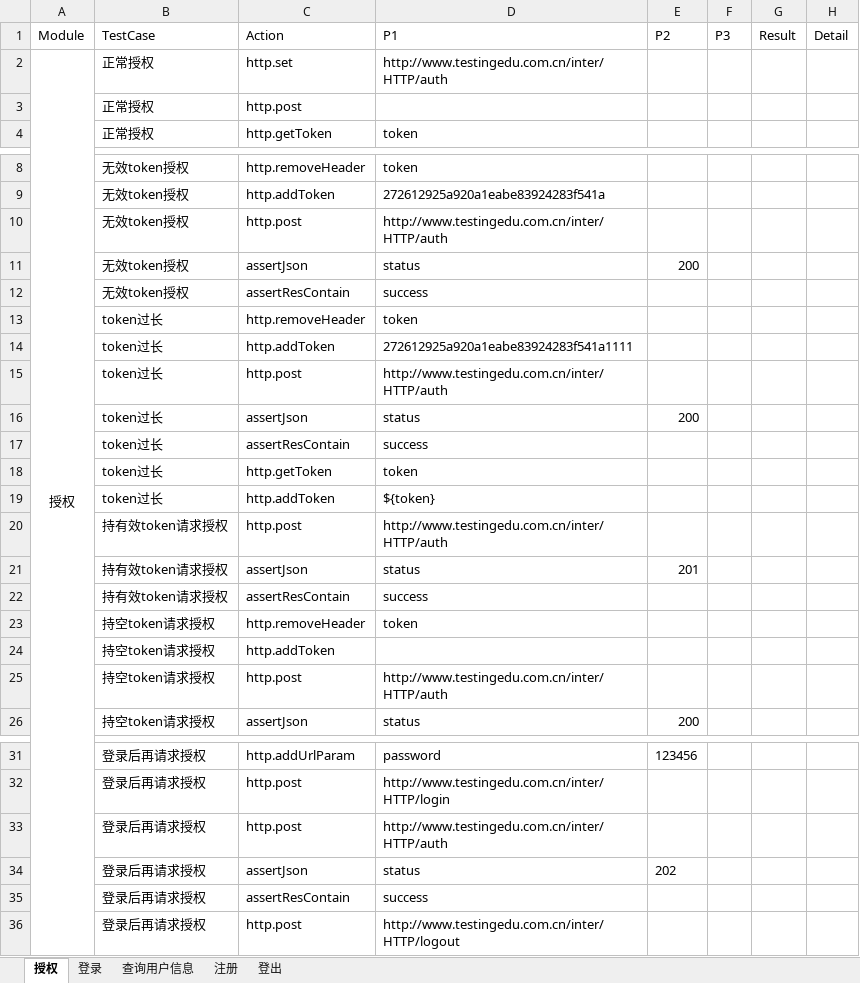
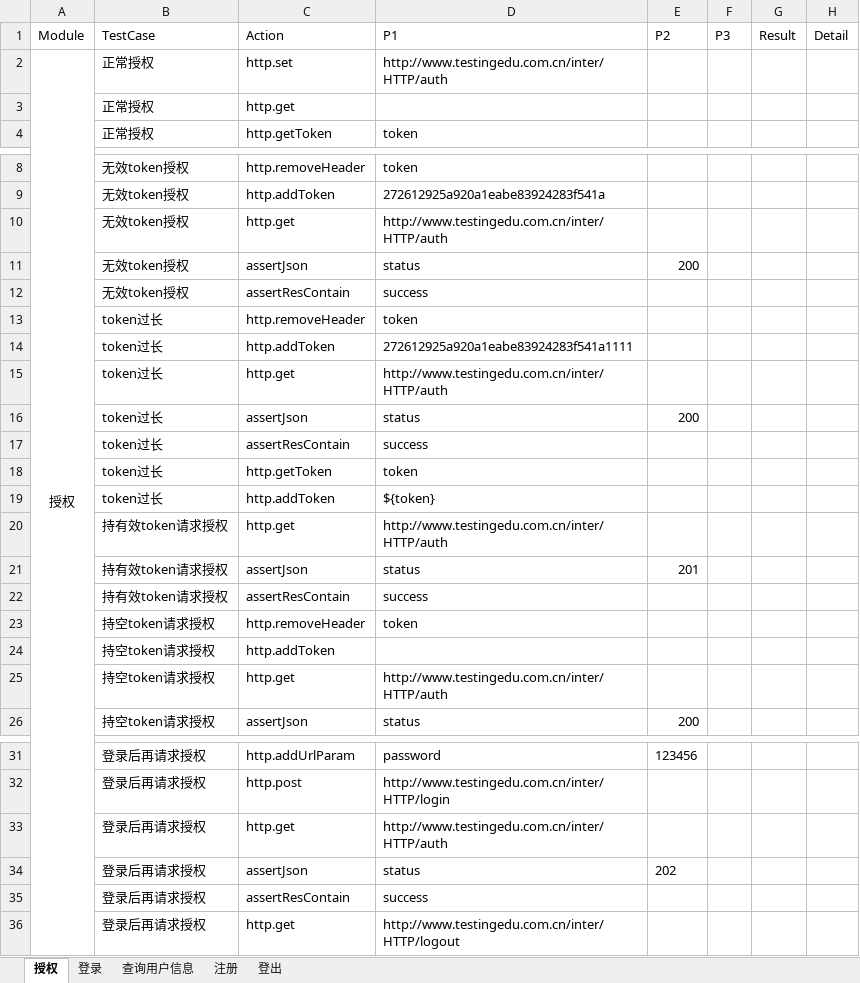
Before and after one commit to zghnwsq/InterfaceTest, an Excel workbook: testCase/Run.xlsx, sheet 授权, drawn as a sheet; only a part is shown, gaps mark what is left out; values as stored, in another font and other column widths than the file's, no borders; the diff names each change by its address in the sheet, - before the commit and + after, or states it on an @@ line.

```diff
--- a/testCase/Run.xlsx (sheet 授权)
+++ b/testCase/Run.xlsx (sheet 授权)
-C3 (Action): http.post
+C3 (Action): http.get
-C10 (Action): http.post
+C10 (Action): http.get
-C15 (Action): http.post
+C15 (Action): http.get
-C20 (Action): http.post
+C20 (Action): http.get
-C25 (Action): http.post
+C25 (Action): http.get
-C33 (Action): http.post
+C33 (Action): http.get
-C36 (Action): http.post
+C36 (Action): http.get
```
Also changed, not shown: sheet 登录, sheet 注册, sheet 查询用户信息, sheet 登出, 12 other files.
